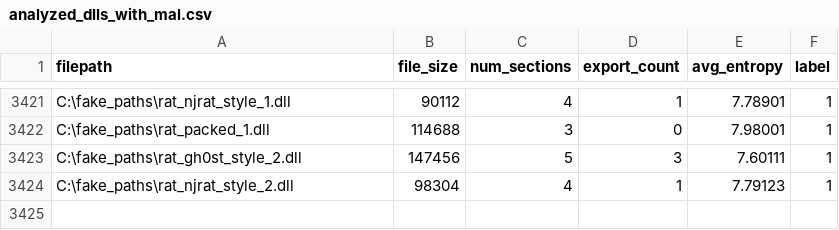
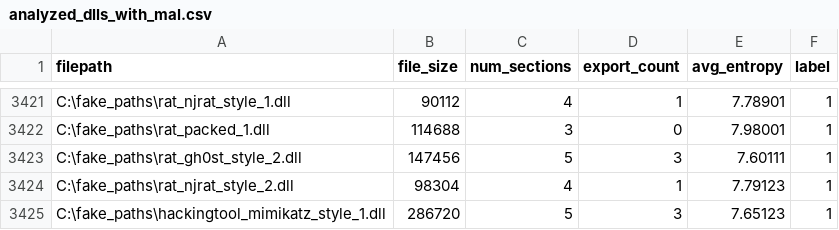
Before and after one commit to jyaniee/DLLDetect, a CSV file: tools/analyzed_dlls_with_mal.csv, drawn as a sheet; only a part is shown, gaps mark what is left out.

Commit message:
feat: HackingTool mimikatz_style_1 추가
fake_paths를 사용해 오버피팅 방지 단순 식별자로 변환

```diff
--- a/tools/analyzed_dlls_with_mal.csv
+++ b/tools/analyzed_dlls_with_mal.csv
@@ -3424 +3424,2 @@ C:\fake_paths\rat_gh0st_style_2.dll,147456,5,3,7.60111,1
 C:\fake_paths\rat_njrat_style_2.dll,98304,4,1,7.79123,1
+C:\fake_paths\hackingtool_mimikatz_style_1.dll,286720,5,3,7.65123,1
```
